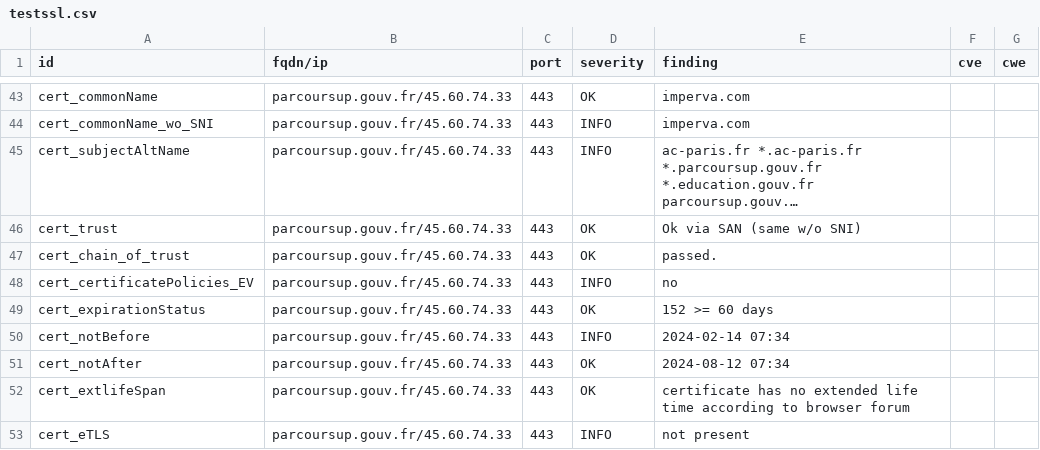
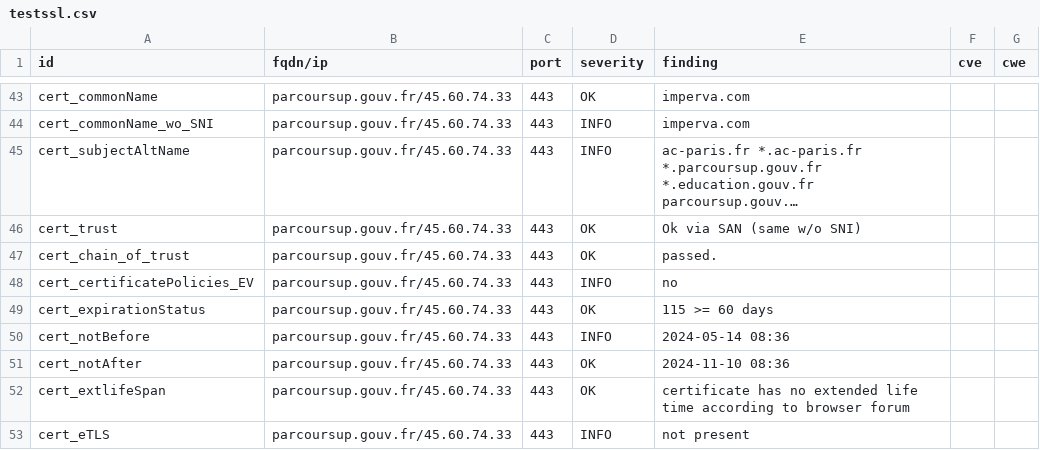
Before and after one commit to GKO-org/dashlordPrd8, a CSV file: results/aHR0cHM6Ly9wYXJjb3Vyc3VwLmdvdXYuZnI=/testssl.csv, drawn as a sheet; only a part is shown, gaps mark what is left out; long unchanged cells end in …; the diff covers the shown part only.

```diff
--- a/results/aHR0cHM6Ly9wYXJjb3Vyc3VwLmdvdXYuZnI=/testssl.csv
+++ b/results/aHR0cHM6Ly9wYXJjb3Vyc3VwLmdvdXYuZnI=/testssl.csv
@@ -48,5 +48,5 @@
 "cert_certificatePolicies_EV","parcoursup.gouv.fr/45.60.74.33","443","INFO","no","",""
-"cert_expirationStatus","parcoursup.gouv.fr/45.60.74.33","443","OK","152 >= 60 days","",""
-"cert_notBefore","parcoursup.gouv.fr/45.60.74.33","443","INFO","2024-02-14 07:34","",""
-"cert_notAfter","parcoursup.gouv.fr/45.60.74.33","443","OK","2024-08-12 07:34","",""
+"cert_expirationStatus","parcoursup.gouv.fr/45.60.74.33","443","OK","115 >= 60 days","",""
+"cert_notBefore","parcoursup.gouv.fr/45.60.74.33","443","INFO","2024-05-14 08:36","",""
+"cert_notAfter","parcoursup.gouv.fr/45.60.74.33","443","OK","2024-11-10 08:36","",""
 "cert_extlifeSpan","parcoursup.gouv.fr/45.60.74.33","443","OK","certificate has no extended life time according to browser forum","",""
```
Also changed, not shown: 13 edited cells elsewhere in this file, 8 other files.
